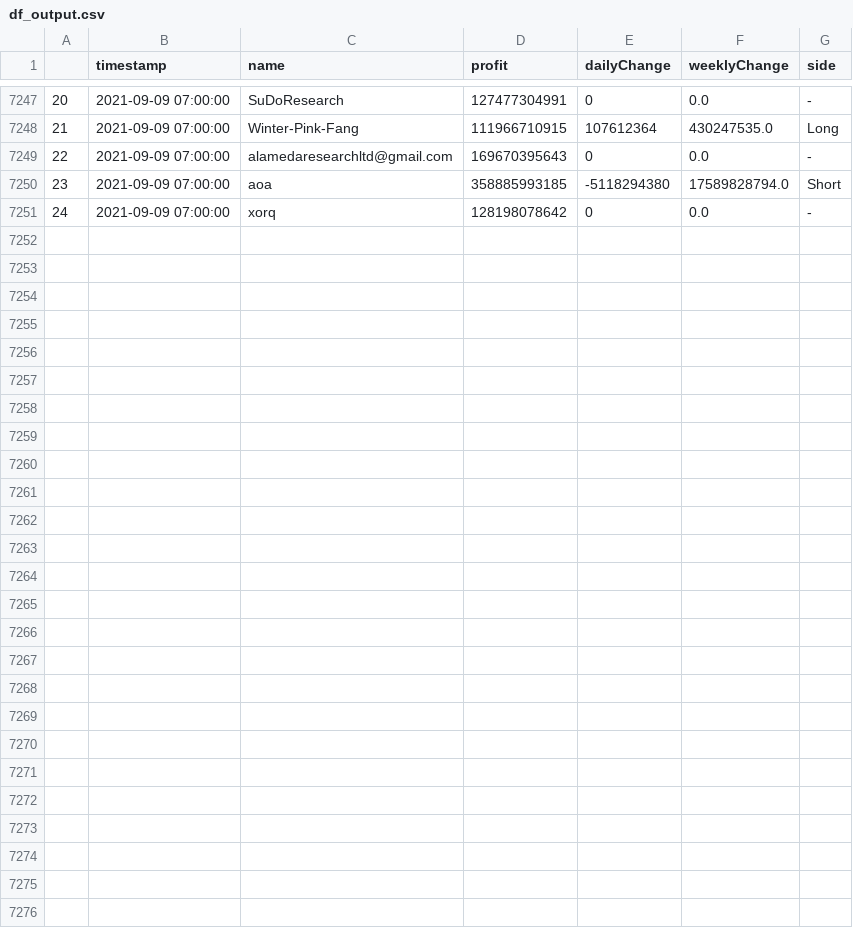
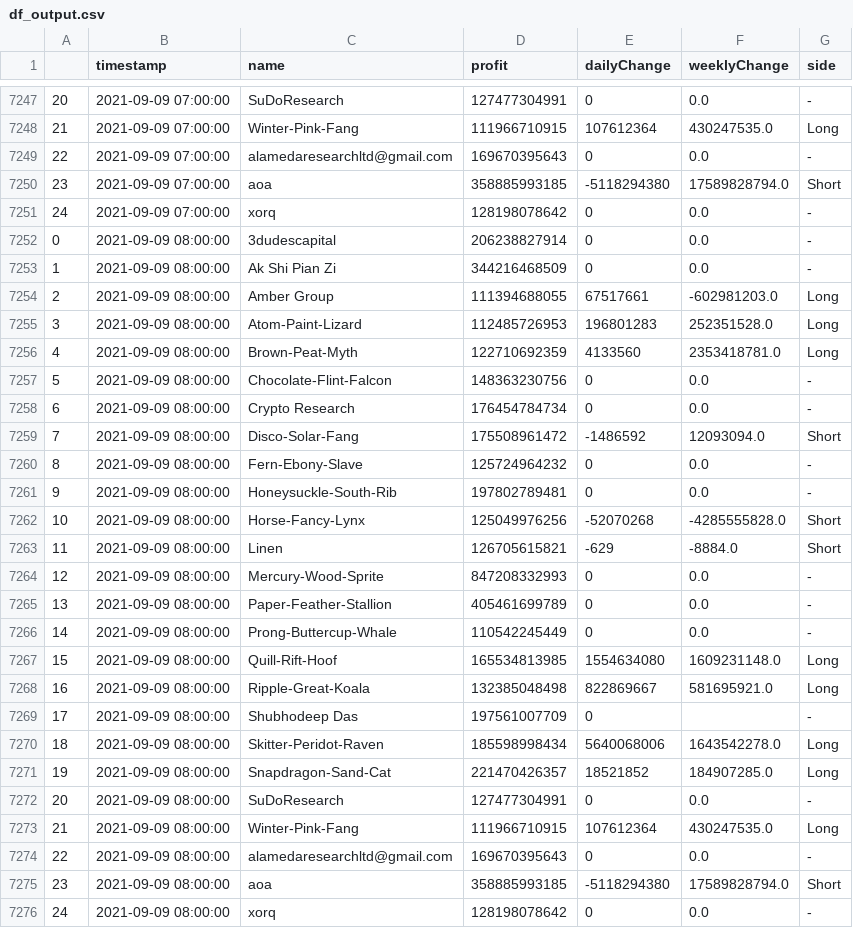
Before and after one commit to karl6885/bitmex-leaderboard-scraper-with-flat, a CSV file: df_output.csv, drawn as a sheet; only a part is shown, gaps mark what is left out; the diff names each change by its address in the sheet, - before the commit and + after, or states it on an @@ line.

Commit message:
Flat: latest data (2021-09-09T08:25:14.075Z) {   "date": "2021-09-09T08:25:14.075Z",   "files": [     {       "name": "bitmex-leaderboard.json",       "deltaBytes": 0,       "source": "https://api.btctools.io/api/leaderboard"     },     {       "name": "df_output.csv",       "deltaBytes": 1734,       "source": "https://api.btctools.io/api/leaderboard"     }   ] }

```diff
--- a/df_output.csv
+++ b/df_output.csv
+row 7252: 0 | 2021-09-09 08:00:00 | 3dudescapital | 206238827914 | 0 | 0.0 | -
+row 7253: 1 | 2021-09-09 08:00:00 | Ak Shi Pian Zi | 344216468509 | 0 | 0.0 | -
+row 7254: 2 | 2021-09-09 08:00:00 | Amber Group | 111394688055 | 67517661 | -602981203.0 | Long
+row 7255: 3 | 2021-09-09 08:00:00 | Atom-Paint-Lizard | 112485726953 | 196801283 | 252351528.0 | Long
+row 7256: 4 | 2021-09-09 08:00:00 | Brown-Peat-Myth | 122710692359 | 4133560 | 2353418781.0 | Long
+row 7257: 5 | 2021-09-09 08:00:00 | Chocolate-Flint-Falcon | 148363230756 | 0 | 0.0 | -
+row 7258: 6 | 2021-09-09 08:00:00 | Crypto Research | 176454784734 | 0 | 0.0 | -
+row 7259: 7 | 2021-09-09 08:00:00 | Disco-Solar-Fang | 175508961472 | -1486592 | 12093094.0 | Short
+row 7260: 8 | 2021-09-09 08:00:00 | Fern-Ebony-Slave | 125724964232 | 0 | 0.0 | -
+row 7261: 9 | 2021-09-09 08:00:00 | Honeysuckle-South-Rib | 197802789481 | 0 | 0.0 | -
+row 7262: 10 | 2021-09-09 08:00:00 | Horse-Fancy-Lynx | 125049976256 | -52070268 | -4285555828.0 | Short
+row 7263: 11 | 2021-09-09 08:00:00 | Linen | 126705615821 | -629 | -8884.0 | Short
+row 7264: 12 | 2021-09-09 08:00:00 | Mercury-Wood-Sprite | 847208332993 | 0 | 0.0 | -
+row 7265: 13 | 2021-09-09 08:00:00 | Paper-Feather-Stallion | 405461699789 | 0 | 0.0 | -
+row 7266: 14 | 2021-09-09 08:00:00 | Prong-Buttercup-Whale | 110542245449 | 0 | 0.0 | -
+row 7267: 15 | 2021-09-09 08:00:00 | Quill-Rift-Hoof | 165534813985 | 1554634080 | 1609231148.0 | Long
+row 7268: 16 | 2021-09-09 08:00:00 | Ripple-Great-Koala | 132385048498 | 822869667 | 581695921.0 | Long
+row 7269: 17 | 2021-09-09 08:00:00 | Shubhodeep Das | 197561007709 | 0 |  | -
+row 7270: 18 | 2021-09-09 08:00:00 | Skitter-Peridot-Raven | 185598998434 | 5640068006 | 1643542278.0 | Long
+row 7271: 19 | 2021-09-09 08:00:00 | Snapdragon-Sand-Cat | 221470426357 | 18521852 | 184907285.0 | Long
+row 7272: 20 | 2021-09-09 08:00:00 | SuDoResearch | 127477304991 | 0 | 0.0 | -
+row 7273: 21 | 2021-09-09 08:00:00 | Winter-Pink-Fang | 111966710915 | 107612364 | 430247535.0 | Long
+row 7274: 22 | 2021-09-09 08:00:00 | alamedaresearchltd@gmail.com | 169670395643 | 0 | 0.0 | -
+row 7275: 23 | 2021-09-09 08:00:00 | aoa | 358885993185 | -5118294380 | 17589828794.0 | Short
+row 7276: 24 | 2021-09-09 08:00:00 | xorq | 128198078642 | 0 | 0.0 | -
```
Also changed, not shown: 1 other file.
